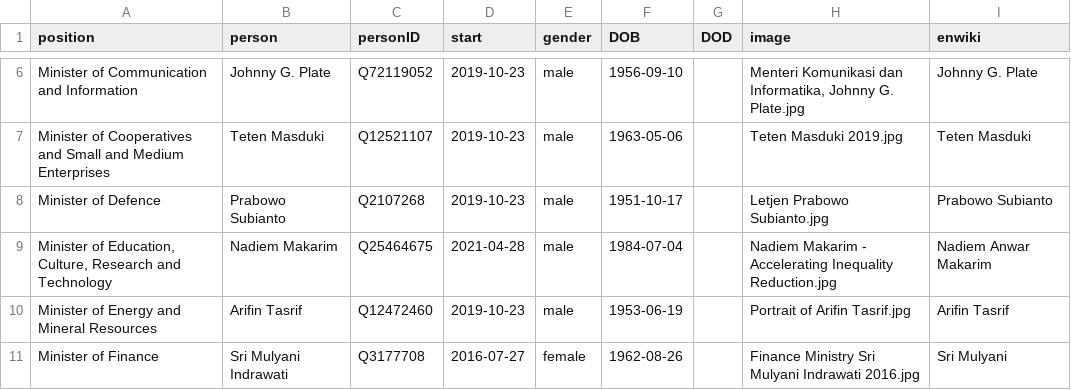
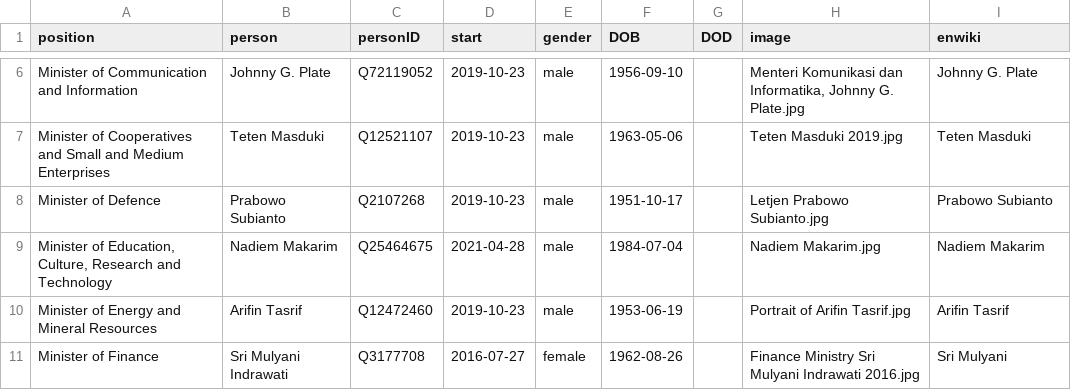
Before and after one commit to every-politician-scrapers/indonesia-ministers, a CSV file: html/current.csv, drawn as a sheet; only a part is shown, gaps mark what is left out.

```diff
--- a/html/current.csv
+++ b/html/current.csv
@@ -8,3 +8,3 @@ Minister of Cooperatives and Small and Medium Enterprises,Teten Masduki,Q1252110
 Minister of Defence,Prabowo Subianto,Q2107268,2019-10-23,male,1951-10-17,,Letjen Prabowo Subianto.jpg,Prabowo Subianto
-"Minister of Education, Culture, Research and Technology",Nadiem Makarim,Q25464675,2021-04-28,male,1984-07-04,,Nadiem Makarim - Accelerating Inequality Reduction.jpg,Nadiem Anwar Makarim
+"Minister of Education, Culture, Research and Technology",Nadiem Makarim,Q25464675,2021-04-28,male,1984-07-04,,Nadiem Makarim.jpg,Nadiem Makarim
 Minister of Energy and Mineral Resources,Arifin Tasrif,Q12472460,2019-10-23,male,1953-06-19,,Portrait of Arifin Tasrif.jpg,Arifin Tasrif
```
Also changed, not shown: html/holders21.csv.
